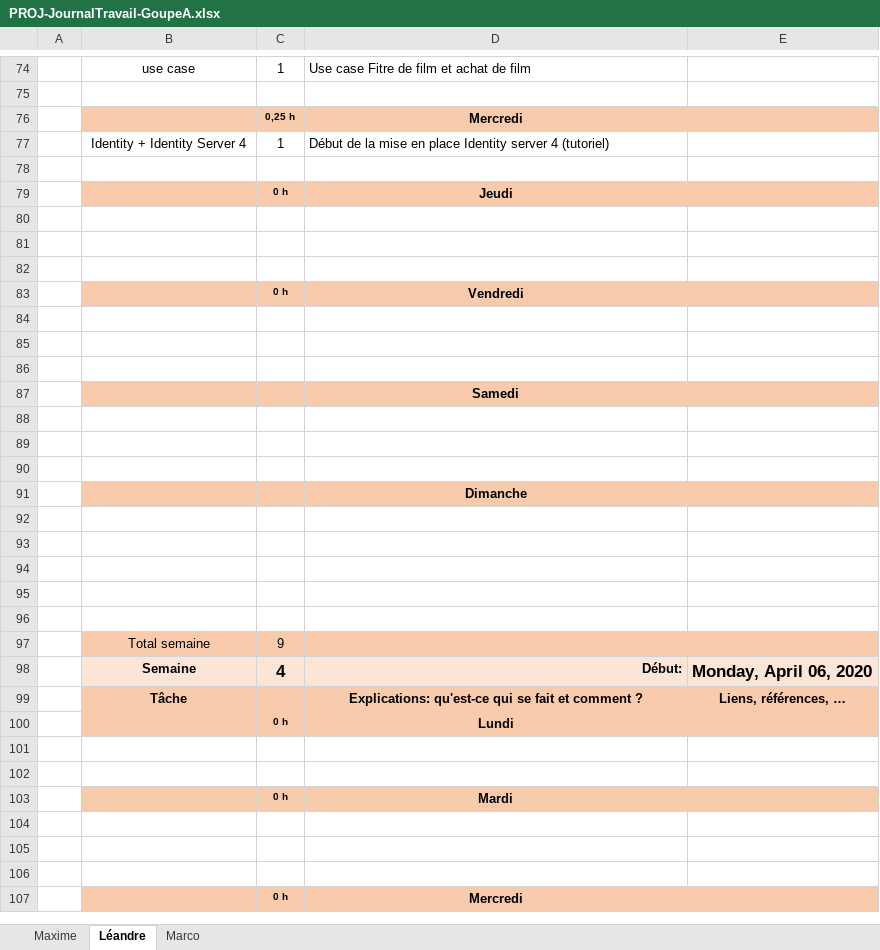
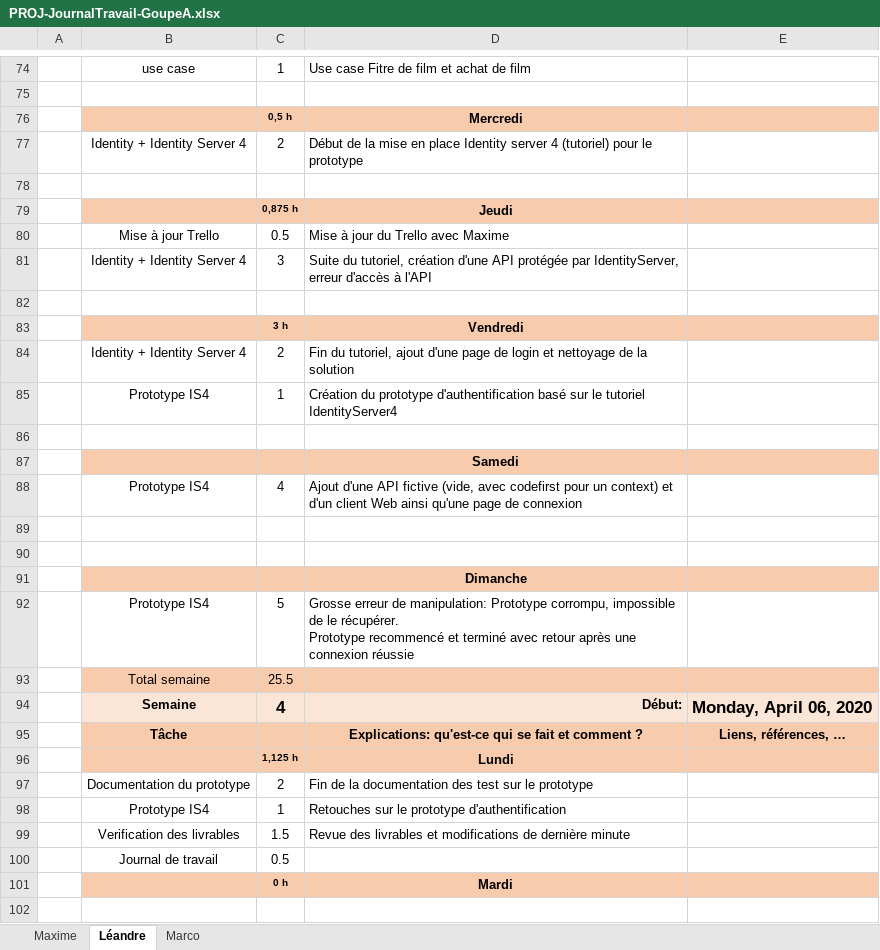
Before and after one commit to Campichele/PROJ, an Excel workbook: Documentation Hermès/PROJ-JournalTravail-GoupeA.xlsx, sheet Léandre, drawn as a sheet; only a part is shown, gaps mark what is left out; the shorter side is filled out with more unchanged rows; values as stored, in another font and other column widths than the file's, no borders; removed rows and columns are numbered as before the commit, all else as after; ↵ is a line break in a cell; the diff covers the shown part only; the diff names each change by its address in the sheet, - before the commit and + after, or states it on an @@ line.

```diff
--- a/Documentation Hermès/PROJ-JournalTravail-GoupeA.xlsx (sheet Léandre)
+++ b/Documentation Hermès/PROJ-JournalTravail-GoupeA.xlsx (sheet Léandre)
-C76: 0,25 h
+C76: 0,5 h
-C77: 1
+C77: 2
-D77: …4 (tutoriel)
+D77: …4 (tutoriel) pour le prototype
-C79: 0 h
+C79: 0,875 h
+row 80:  | Mise à jour Trello | 0.5 | Mise à jour du Trello avec Maxime
+row 81:  | Identity + Identity Server 4 | 3 | Suite du tutoriel, création d'une API protégée par IdentityServer, erreur d'accès à l'API
-row 81: (empty)
-row 82: (empty)
-C83: 0 h
+C83: 3 h
-row 84: (empty)
+row 84:  | Identity + Identity Server 4 | 2 | Fin du tutoriel, ajout d'une page de login et nettoyage de la solution
-row 85: (empty)
+row 85:  | Prototype IS4 | 1 | Création du prototype d'authentification basé sur le tutoriel IdentityServer4
-row 88: (empty)
+row 88:  | Prototype IS4 | 4 | Ajout d'une API fictive (vide, avec codefirst pour un context) et d'un client Web ainsi qu'une page de connexion
-row 92: (empty)
+row 92:  | Prototype IS4 | 5 | Grosse erreur de manipulation: Prototype corrompu, impossible de le récupérer. ↵ Prototype recommencé et terminé avec retour après une connexion réussie
-row 93: (empty)
+row 93:  | Total semaine | 25.5
-B93:E93 fill: none
+B93:E93 fill: #F8CBAD
-row 94: (empty)
-row 95: (empty)
-row 96: (empty)
-row 97:  | Total semaine | 9
-C96: 0 h
+C96: 1,125 h
-row 97: (empty)
+row 97:  | Documentation du prototype | 2 | Fin de la documentation des test sur le prototype
-row 98: (empty)
+row 98:  | Prototype IS4 | 1 | Retouches sur le prototype d'authentification
+row 99:  | Verification des livrables | 1.5 | Revue des livrables et modifications de dernière minute
+row 100:  | Journal de travail | 0.5
```
Also changed, not shown: 1 added row, 1 removed row and 12 edited cells elsewhere in this sheet, formulas that keep their value, 10 other files.
